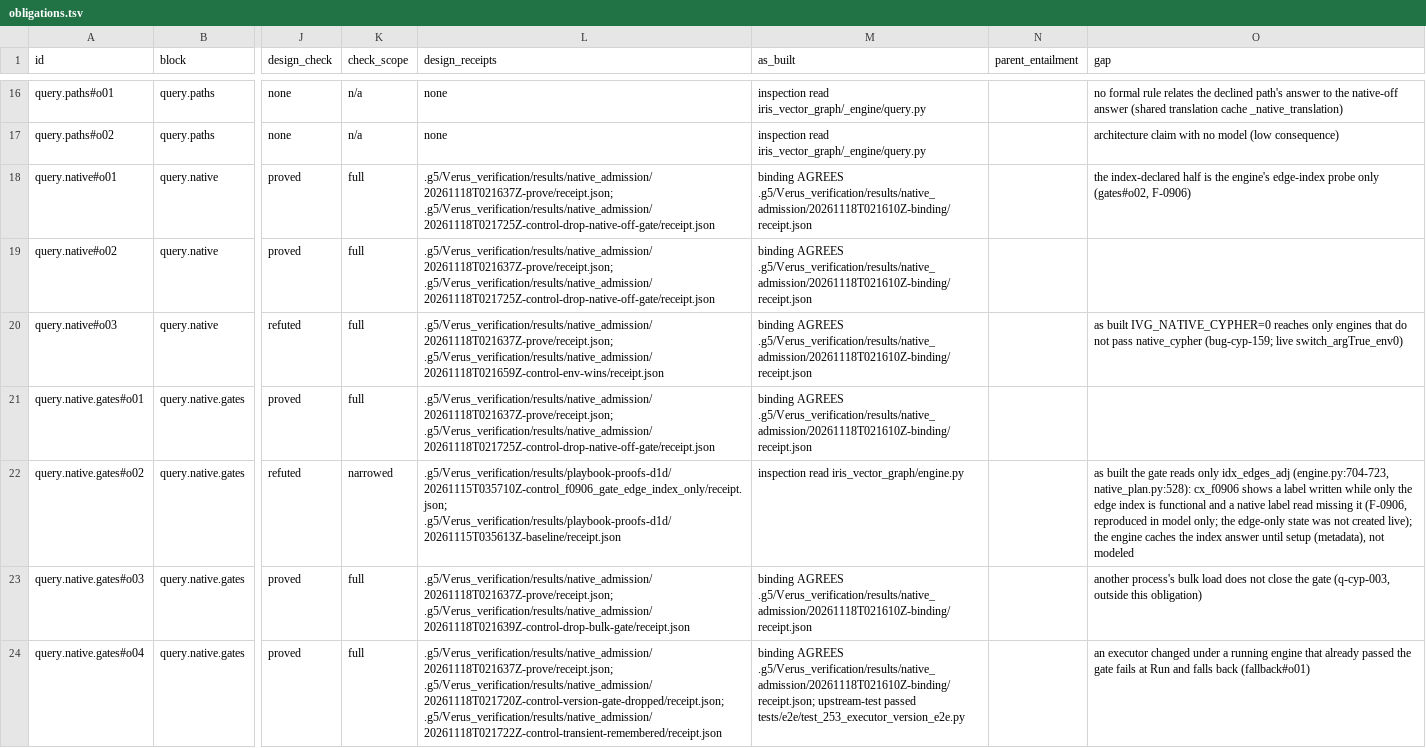
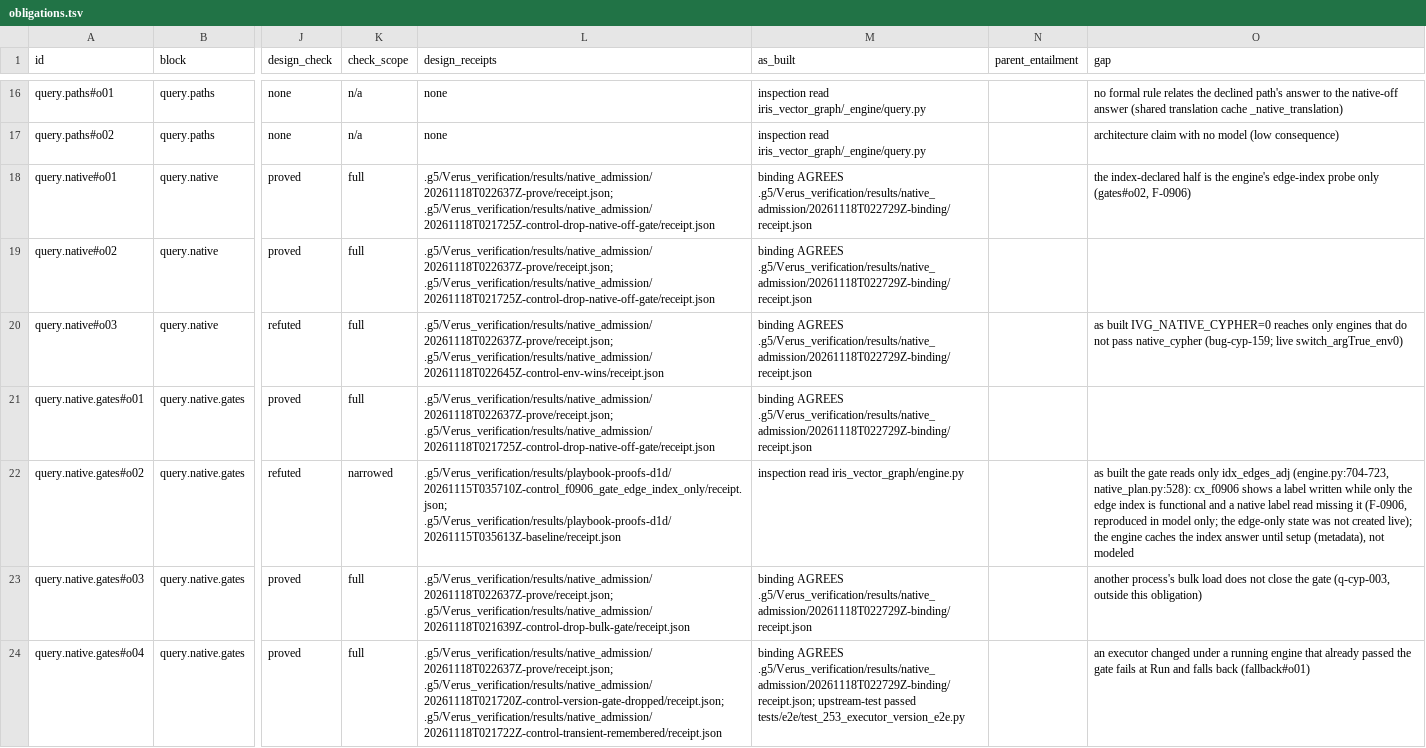
Before and after one commit to G5Labs/iris-vector-graph, a TSV file: .g5/Verus_verification/census/obligations.tsv, drawn as a sheet; only a part is shown, gaps mark what is left out; the diff covers the shown part only; the diff names each change by its address in the sheet, - before the commit and + after, or states it on an @@ line.

```diff
--- a/.g5/Verus_verification/census/obligations.tsv
+++ b/.g5/Verus_verification/census/obligations.tsv
-L18:L19 (design_receipts): .g5/Verus_verification/results/native_admission/20261118T021637Z-prove/receipt.json; .g5/Verus_verification/results/native_admission/20261118T021725Z-control-drop-native-off-gate/receipt.json
+L18:L19 (design_receipts): .g5/Verus_verification/results/native_admission/20261118T022637Z-prove/receipt.json; .g5/Verus_verification/results/native_admission/20261118T021725Z-control-drop-native-off-gate/receipt.json
-M18:M21 (as_built): binding AGREES .g5/Verus_verification/results/native_admission/20261118T021610Z-binding/receipt.json
+M18:M21 (as_built): binding AGREES .g5/Verus_verification/results/native_admission/20261118T022729Z-binding/receipt.json
-L20 (design_receipts): .g5/Verus_verification/results/native_admission/20261118T021637Z-prove/receipt.json; .g5/Verus_verification/results/native_admission/20261118T021659Z-control-env-wins/receipt.json
+L20 (design_receipts): .g5/Verus_verification/results/native_admission/20261118T022637Z-prove/receipt.json; .g5/Verus_verification/results/native_admission/20261118T022645Z-control-env-wins/receipt.json
-L21 (design_receipts): .g5/Verus_verification/results/native_admission/20261118T021637Z-prove/receipt.json; .g5/Verus_verification/results/native_admission/20261118T021725Z-control-drop-native-off-gate/receipt.json
+L21 (design_receipts): .g5/Verus_verification/results/native_admission/20261118T022637Z-prove/receipt.json; .g5/Verus_verification/results/native_admission/20261118T021725Z-control-drop-native-off-gate/receipt.json
-L23 (design_receipts): .g5/Verus_verification/results/native_admission/20261118T021637Z-prove/receipt.json; .g5/Verus_verification/results/native_admission/20261118T021639Z-control-drop-bulk-gate/receipt.json
+L23 (design_receipts): .g5/Verus_verification/results/native_admission/20261118T022637Z-prove/receipt.json; .g5/Verus_verification/results/native_admission/20261118T021639Z-control-drop-bulk-gate/receipt.json
-M23 (as_built): binding AGREES .g5/Verus_verification/results/native_admission/20261118T021610Z-binding/receipt.json
+M23 (as_built): binding AGREES .g5/Verus_verification/results/native_admission/20261118T022729Z-binding/receipt.json
-L24 (design_receipts): .g5/Verus_verification/results/native_admission/20261118T021637Z-prove/receipt.json; .g5/Verus_verification/results/native_admission/20261118T021720Z-control-version-gate-dropped/receipt.json; .g5/Verus_verification/results/native_admission/20261118T021722Z-control-transient-remembered/receipt.json
+L24 (design_receipts): .g5/Verus_verification/results/native_admission/20261118T022637Z-prove/receipt.json; .g5/Verus_verification/results/native_admission/20261118T021720Z-control-version-gate-dropped/receipt.json; .g5/Verus_verification/results/native_admission/20261118T021722Z-control-transient-remembered/receipt.json
-M24 (as_built): binding AGREES .g5/Verus_verification/results/native_admission/20261118T021610Z-binding/receipt.json; upstream-test passed…
+M24 (as_built): binding AGREES .g5/Verus_verification/results/native_admission/20261118T022729Z-binding/receipt.json; upstream-test passed…
```
Also changed, not shown: 42 edited cells elsewhere in this file, 7 other files.
